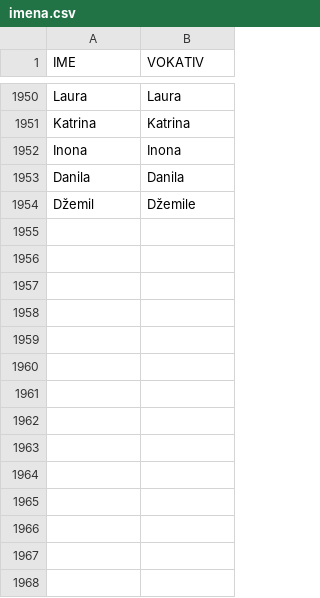
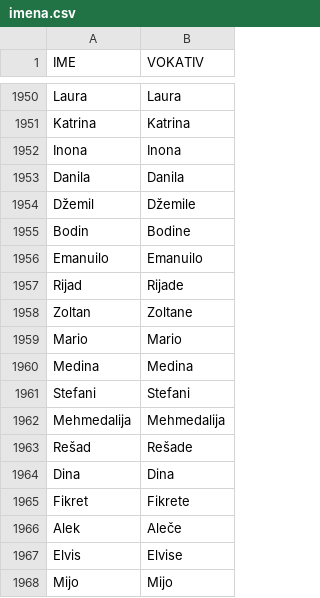
Before and after one commit to startitrs/vokativi, a CSV file: imena.csv, drawn as a sheet; only a part is shown, gaps mark what is left out.

Commit message:
nova imena

```diff
--- a/imena.csv
+++ b/imena.csv
@@ -1954 +1954,15 @@ Danila,Danila
 Džemil,Džemile
+Bodin,Bodine
+Emanuilo,Emanuilo
+Rijad,Rijade
+Zoltan,Zoltane
+Mario,Mario
+Medina,Medina
+Stefani,Stefani
+Mehmedalija,Mehmedalija
+Rešad,Rešade
+Dina,Dina
+Fikret,Fikrete
+Alek,Aleče
+Elvis,Elvise
+Mijo,Mijo
```
Also changed, not shown: 2 other files.
